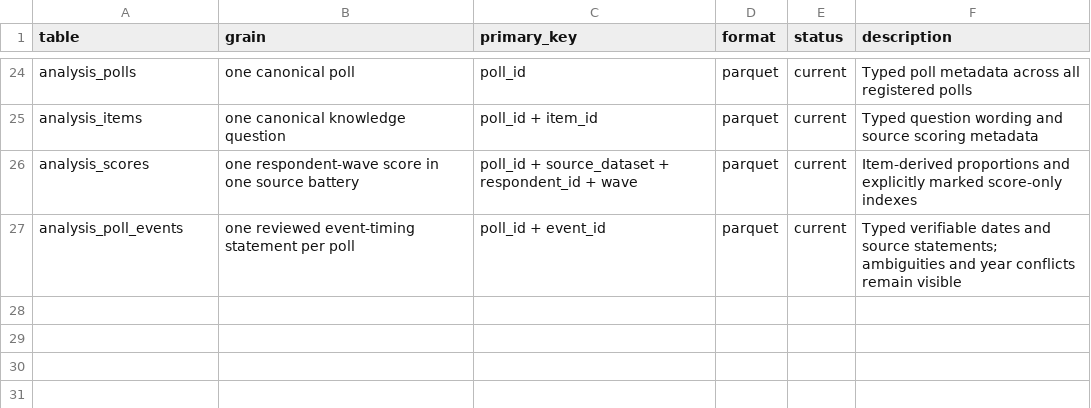
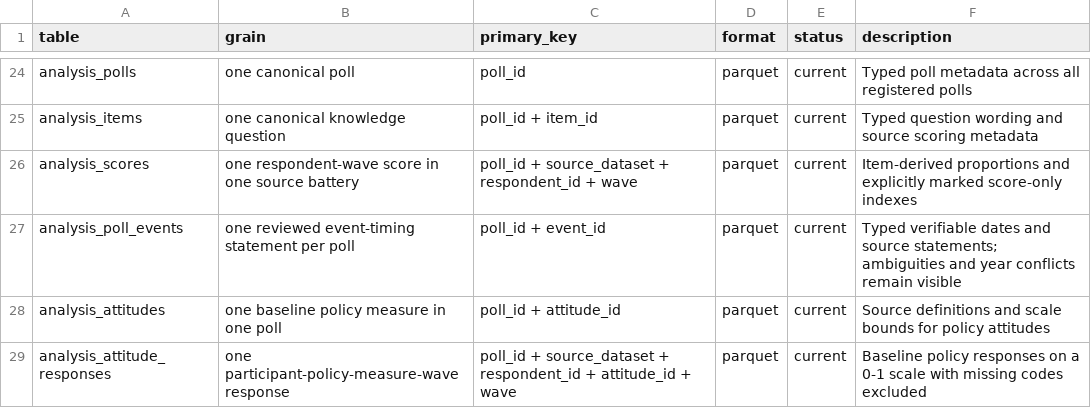
Before and after one commit to soodoku/dp-data, a CSV file: metadata/canonical_tables.csv, drawn as a sheet; only a part is shown, gaps mark what is left out.

```diff
--- a/metadata/canonical_tables.csv
+++ b/metadata/canonical_tables.csv
@@ -27 +27,3 @@ analysis_scores,one respondent-wave score in one source battery,poll_id + source
 analysis_poll_events,one reviewed event-timing statement per poll,poll_id + event_id,parquet,current,Typed verifiable dates and source statements; ambiguities and year conflicts remain visible
+analysis_attitudes,one baseline policy measure in one poll,poll_id + attitude_id,parquet,current,Source definitions and scale bounds for policy attitudes
+analysis_attitude_responses,one participant-policy-measure-wave response,poll_id + source_dataset + respondent_id + attitude_id + wave,parquet,current,Baseline policy responses on a 0-1 scale with missing codes excluded
```
Also changed, not shown: metadata/canonical_columns.csv, output/analysis/manifest.csv, 10 other files.
